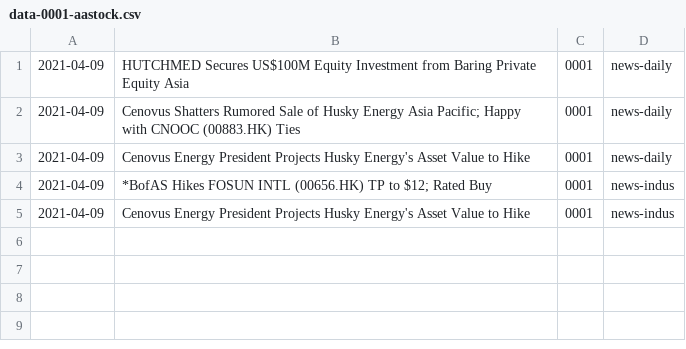
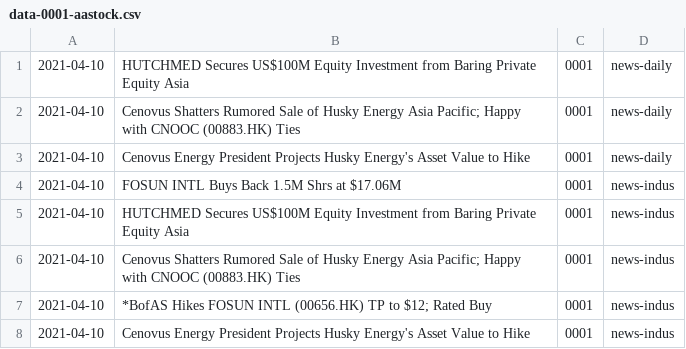
Before and after one commit to awoo424/algotrading, a CSV file: database_daily/data-news/data-0001-aastock.csv, drawn as a sheet.

```diff
--- a/database_daily/data-news/data-0001-aastock.csv
+++ b/database_daily/data-news/data-0001-aastock.csv
@@ -1,5 +1,8 @@
-2021-04-09, HUTCHMED Secures US$100M Equity Investment from Baring Private Equity Asia ,0001,news-daily
-2021-04-09, Cenovus Shatters Rumored Sale of Husky Energy Asia Pacific; Happy with CNOOC (00883.HK) Ties ,0001,news-daily
-2021-04-09, Cenovus Energy President Projects Husky Energy's Asset Value to Hike  ,0001,news-daily
-2021-04-09, *BofAS Hikes FOSUN INTL (00656.HK) TP to $12; Rated Buy ,0001,news-indus
-2021-04-09, Cenovus Energy President Projects Husky Energy's Asset Value to Hike ,0001,news-indus
+2021-04-10, HUTCHMED Secures US$100M Equity Investment from Baring Private Equity Asia ,0001,news-daily
+2021-04-10, Cenovus Shatters Rumored Sale of Husky Energy Asia Pacific; Happy with CNOOC (00883.HK) Ties ,0001,news-daily
+2021-04-10, Cenovus Energy President Projects Husky Energy's Asset Value to Hike  ,0001,news-daily
+2021-04-10, FOSUN INTL Buys Back 1.5M Shrs at $17.06M ,0001,news-indus
+2021-04-10, HUTCHMED Secures US$100M Equity Investment from Baring Private Equity Asia ,0001,news-indus
+2021-04-10, Cenovus Shatters Rumored Sale of Husky Energy Asia Pacific; Happy with CNOOC (00883.HK) Ties ,0001,news-indus
+2021-04-10, *BofAS Hikes FOSUN INTL (00656.HK) TP to $12; Rated Buy ,0001,news-indus
+2021-04-10, Cenovus Energy President Projects Husky Energy's Asset Value to Hike ,0001,news-indus
```
Also changed, not shown: 6 other files.
